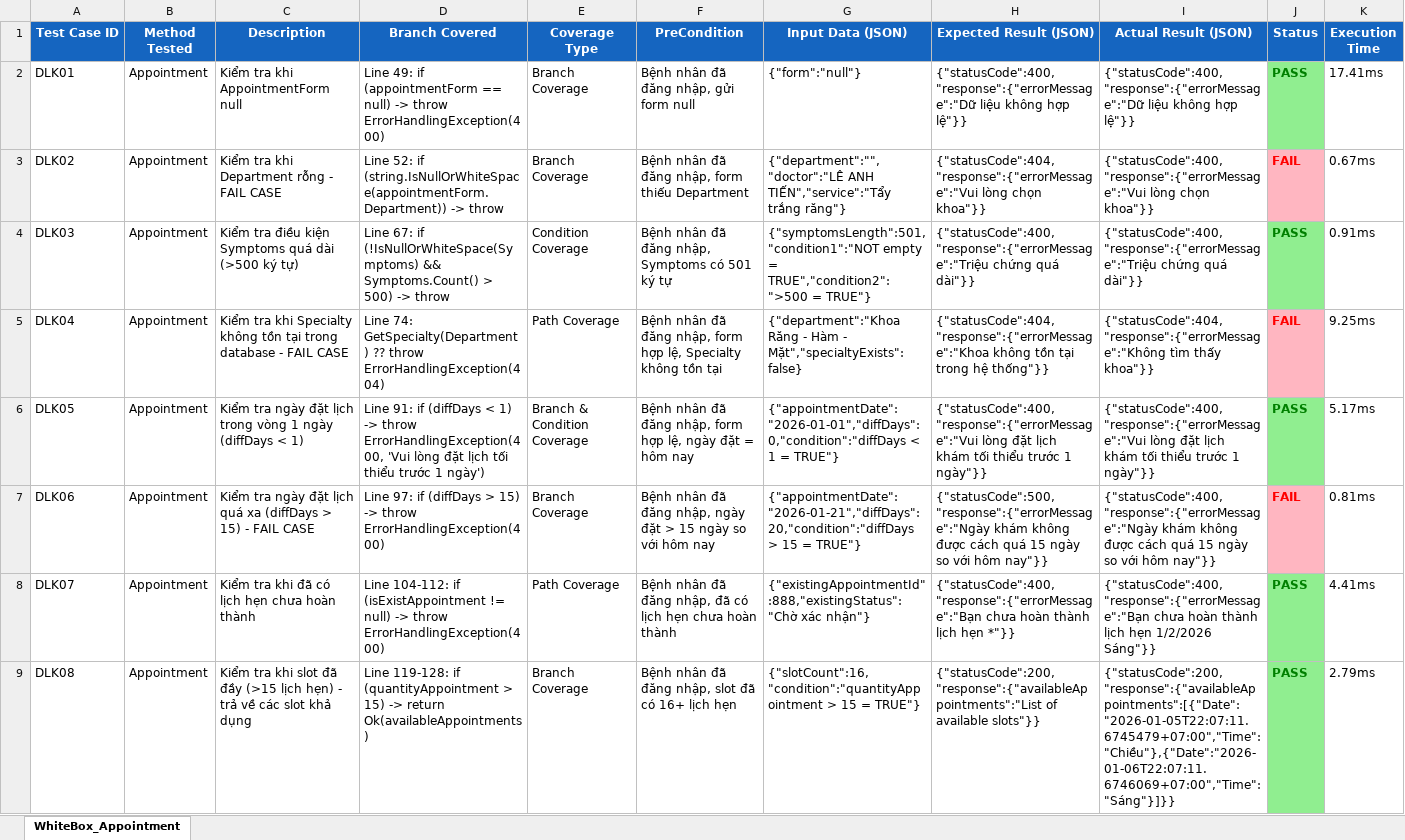
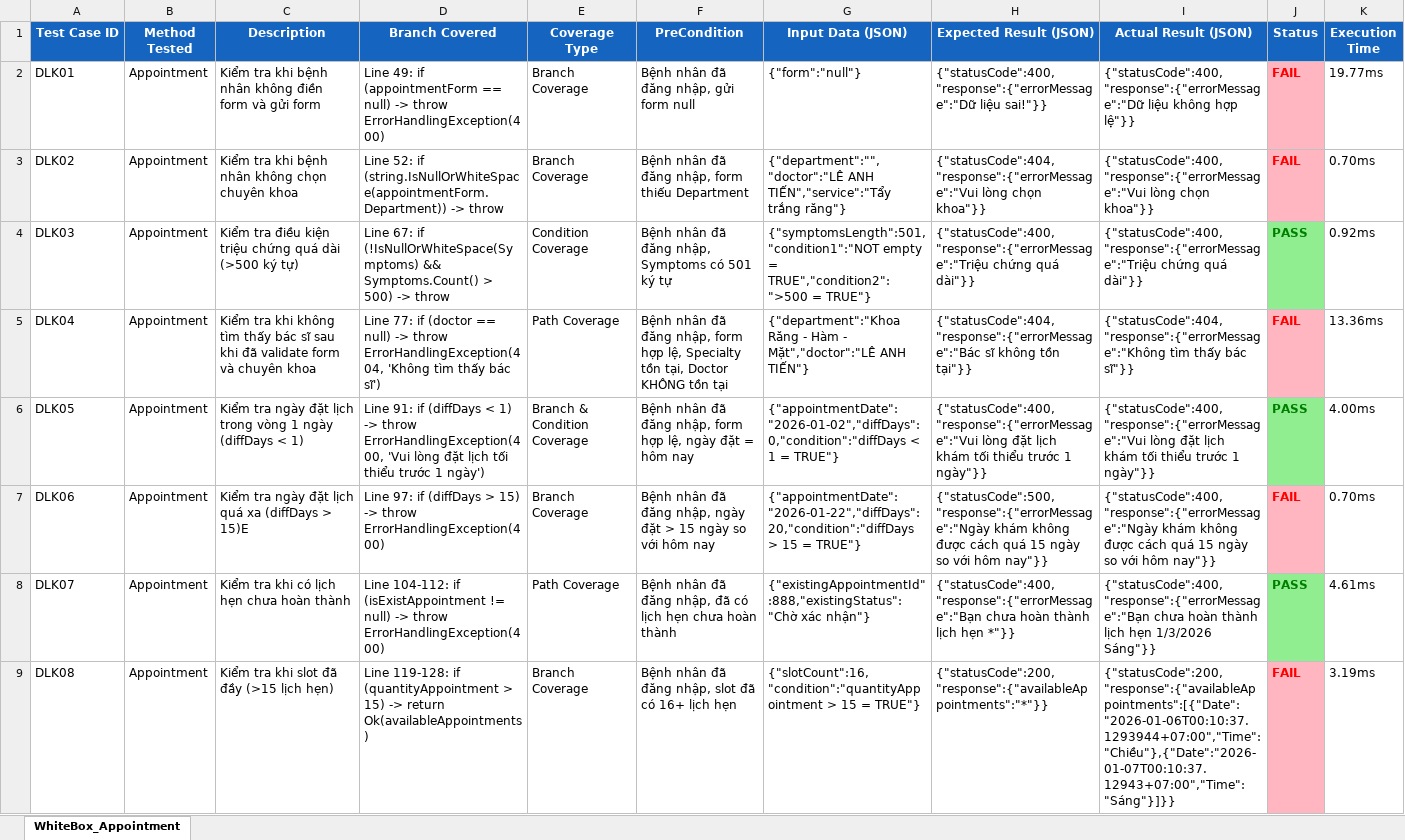
Before and after one commit to Bunmasv2/BookingCare_selenium, an Excel workbook: server/server.Tests/Report/WhiteBox_Appointment_Report.xlsx, sheet WhiteBox_Appointment, drawn as a sheet; only a part is shown; values as stored, in another font and other column widths than the file's, no borders; the diff covers the shown part only; the diff names each change by its address in the sheet, - before the commit and + after, or states it on an @@ line.

```diff
--- a/server/server.Tests/Report/WhiteBox_Appointment_Report.xlsx (sheet WhiteBox_Appointment)
+++ b/server/server.Tests/Report/WhiteBox_Appointment_Report.xlsx (sheet WhiteBox_Appointment)
-C2 (Description): Kiểm tra khi AppointmentForm null
+C2 (Description): Kiểm tra khi bệnh nhân không điền form và gửi form
-H2 (Expected Result (JSON)): {"statusCode":400,"response":{"errorMessage":"Dữ liệu không hợp lệ"}}
+H2 (Expected Result (JSON)): {"statusCode":400,"response":{"errorMessage":"Dữ liệu sai!"}}
-J2 (Status): PASS
+J2 (Status): FAIL
@@ J2 fill: #90EE90 → #FFB6C1, text colour: #008000 → #FF0000 @@
-K2 (Execution Time): 17.41ms
+K2 (Execution Time): 19.77ms
-C3 (Description): Kiểm tra khi Department rỗng - FAIL CASE
+C3 (Description): Kiểm tra khi bệnh nhân không chọn chuyên khoa
-K3 (Execution Time): 0.67ms
+K3 (Execution Time): 0.70ms
-C4 (Description): …điều kiện Symptoms quá dài…
+C4 (Description): …điều kiện triệu chứng quá dài…
-K4 (Execution Time): 0.91ms
+K4 (Execution Time): 0.92ms
-C5 (Description): …tra khi Specialty không tồn tại trong database - FAIL CASE
+C5 (Description): …tra khi không tìm thấy bác sĩ sau khi đã validate form và chuyên khoa
-D5 (Branch Covered): Line 74: GetSpecialty(Department) ?? throw ErrorHandlingException(404)
+D5 (Branch Covered): Line 77: if (doctor == null) -> throw ErrorHandlingException(404, 'Không tìm thấy bác sĩ')
-F5 (PreCondition): …lệ, Specialty không tồn tại
+F5 (PreCondition): …lệ, Specialty tồn tại, Doctor KHÔNG tồn tại
-G5 (Input Data (JSON)): …Hàm - Mặt","specialtyExists":false}
+G5 (Input Data (JSON)): …Hàm - Mặt","doctor":"LÊ ANH TIẾN"}
-H5 (Expected Result (JSON)): {"statusCode":404,"response":{"errorMessage":"Khoa không tồn tại trong hệ thống"}}
+H5 (Expected Result (JSON)): {"statusCode":404,"response":{"errorMessage":"Bác sĩ không tồn tại"}}
-I5 (Actual Result (JSON)): …tìm thấy khoa"}}
+I5 (Actual Result (JSON)): …tìm thấy bác sĩ"}}
-K5 (Execution Time): 9.25ms
+K5 (Execution Time): 13.36ms
-G6 (Input Data (JSON)): {"appointmentDate":"2026-01-01","diffDays":0,"condition":"diffDays < 1…
+G6 (Input Data (JSON)): {"appointmentDate":"2026-01-02","diffDays":0,"condition":"diffDays < 1…
-K6 (Execution Time): 5.17ms
+K6 (Execution Time): 4.00ms
-C7 (Description): …(diffDays > 15) - FAIL CASE
+C7 (Description): …(diffDays > 15)E
-G7 (Input Data (JSON)): {"appointmentDate":"2026-01-21","diffDays":20,"condition":"diffDays > 15…
+G7 (Input Data (JSON)): {"appointmentDate":"2026-01-22","diffDays":20,"condition":"diffDays > 15…
-K7 (Execution Time): 0.81ms
+K7 (Execution Time): 0.70ms
-C8 (Description): Kiểm tra khi đã có lịch hẹn chưa hoàn thành
+C8 (Description): Kiểm tra khi có lịch hẹn chưa hoàn thành
-I8 (Actual Result (JSON)): …lịch hẹn 1/2/2026 Sáng"}}
+I8 (Actual Result (JSON)): …lịch hẹn 1/3/2026 Sáng"}}
-K8 (Execution Time): 4.41ms
+K8 (Execution Time): 4.61ms
-C9 (Description): …lịch hẹn) - trả về các slot khả dụng
+C9 (Description): …lịch hẹn)
-H9 (Expected Result (JSON)): {"statusCode":200,"response":{"availableAppointments":"List of available slots"}}
+H9 (Expected Result (JSON)): {"statusCode":200,"response":{"availableAppointments":"*"}}
-I9 (Actual Result (JSON)): {"statusCode":200,"response":{"availableAppointments":[{"Date":"2026-01-05T22:07:11.6745479+07:00","Time":"Chiều"},{"Date":"2026-01-06T22:07:11.6746069+07:00","Time":"Sáng"}]}}
+I9 (Actual Result (JSON)): {"statusCode":200,"response":{"availableAppointments":[{"Date":"2026-01-06T00:10:37.1293944+07:00","Time":"Chiều"},{"Date":"2026-01-07T00:10:37.12943+07:00","Time":"Sáng"}]}}
-J9 (Status): PASS
+J9 (Status): FAIL
@@ J9 fill: #90EE90 → #FFB6C1, text colour: #008000 → #FF0000 @@
-K9 (Execution Time): 2.79ms
+K9 (Execution Time): 3.19ms
```
Also changed, not shown: 5 edited cells elsewhere in this sheet, server/server.Tests/Report/WhiteBox_Prescription_Report.xlsx, 8 other files.
